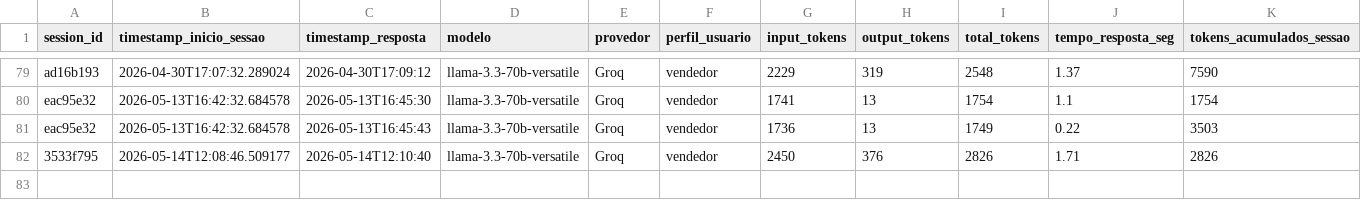
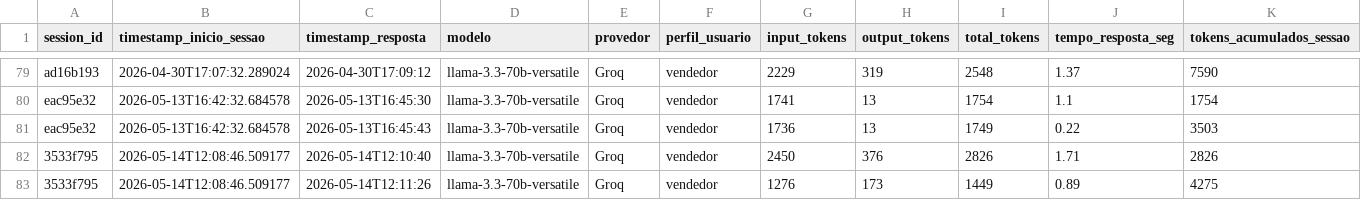
Before and after one commit to Antoniopneto9/Agente_FleetPro-1, a CSV file: uso_tokens.csv, drawn as a sheet; only a part is shown, gaps mark what is left out; rows hold the shown columns only; the diff names each change by its address in the sheet, - before the commit and + after, or states it on an @@ line.

Commit message:
log tokens: 2026-05-14

```diff
--- a/uso_tokens.csv
+++ b/uso_tokens.csv
+row 83: 3533f795 | 2026-05-14T12:08:46.509177 | 2026-05-14T12:11:26 | llama-3.3-70b-versatile | Groq | vendedor | 1276 | 173 | 1449 | 0.89 | 4275
```
